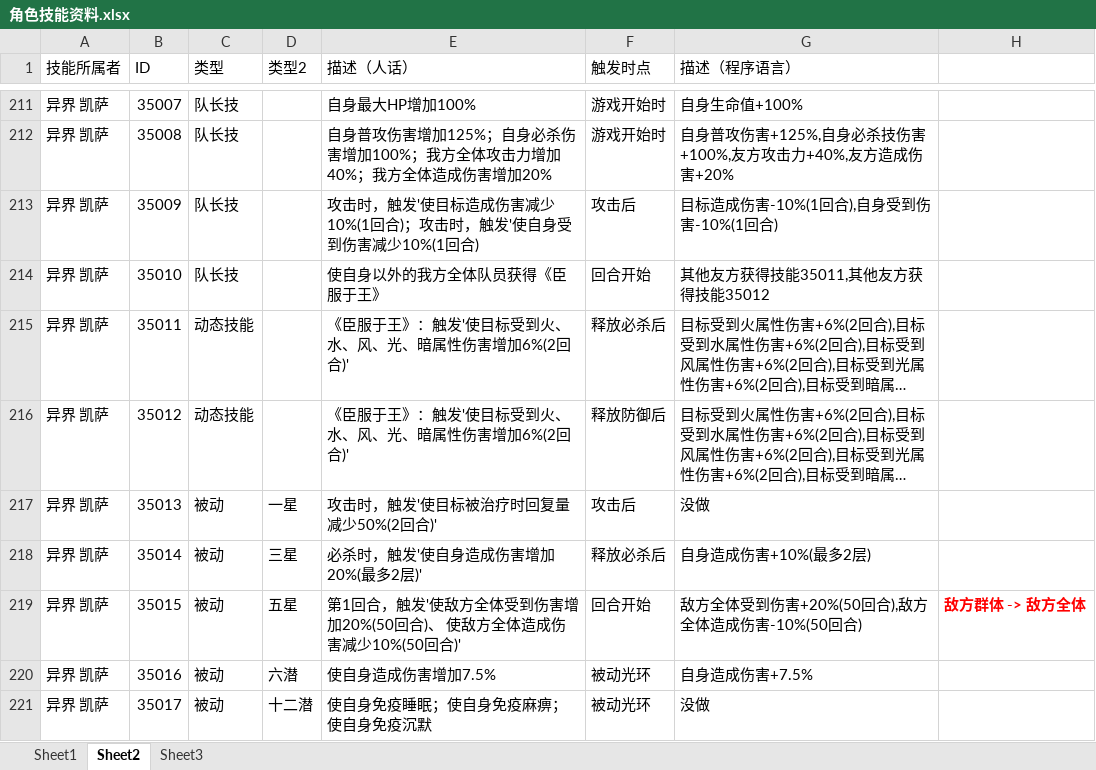
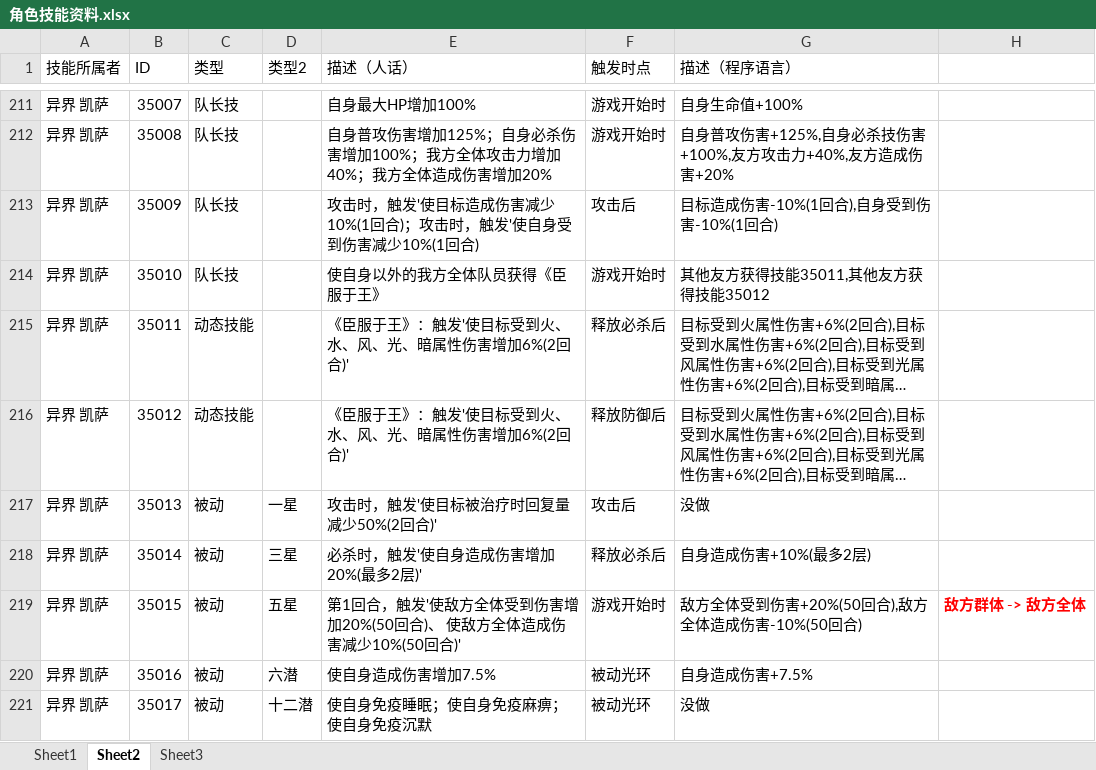
Before and after one commit to RShock/fumaSim, an Excel workbook: src/main/resources/角色技能资料.xlsx, sheet Sheet2, drawn as a sheet; only a part is shown, gaps mark what is left out; long unchanged cells end in …; values as stored, in another font and other column widths than the file's, no borders; conditional formats not drawn; the diff covers the shown part only; the diff names each change by its address in the sheet, - before the commit and + after, or states it on an @@ line.

```diff
--- a/src/main/resources/角色技能资料.xlsx (sheet Sheet2)
+++ b/src/main/resources/角色技能资料.xlsx (sheet Sheet2)
-F214 (触发时点): 回合开始
+F214 (触发时点): 游戏开始时
-F219 (触发时点): 回合开始
+F219 (触发时点): 游戏开始时
```
Also changed, not shown: 57 added rows elsewhere in this sheet.
